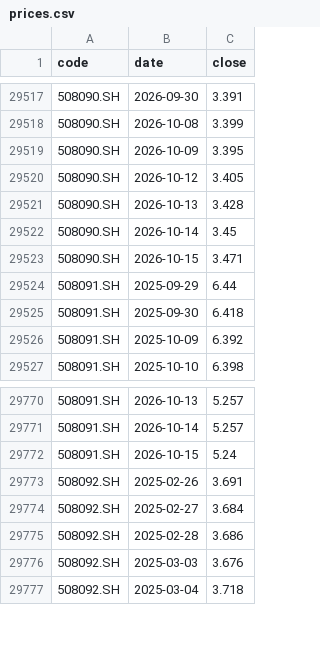
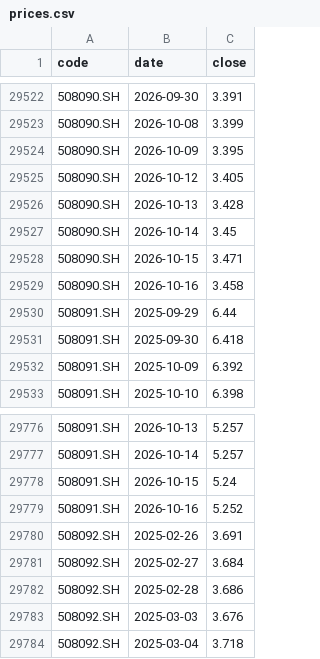
Before and after one commit to xianhuixu/reits-dashboard, a CSV file: spread_cache/prices.csv, drawn as a sheet; only a part is shown, gaps mark what is left out; the diff covers the shown part only.

```diff
--- a/spread_cache/prices.csv
+++ b/spread_cache/prices.csv
@@ -29523,2 +29528,3 @@ code,date,close
 508090.SH,2026-10-15,3.471
+508090.SH,2026-10-16,3.458
 508091.SH,2025-09-29,6.44
@@ -29772,2 +29778,3 @@ code,date,close
 508091.SH,2026-10-15,5.24
+508091.SH,2026-10-16,5.252
 508092.SH,2025-02-26,3.691
```
Also changed, not shown: 5 added rows elsewhere in this file, spread_cache/dists.csv, 11 other files.
